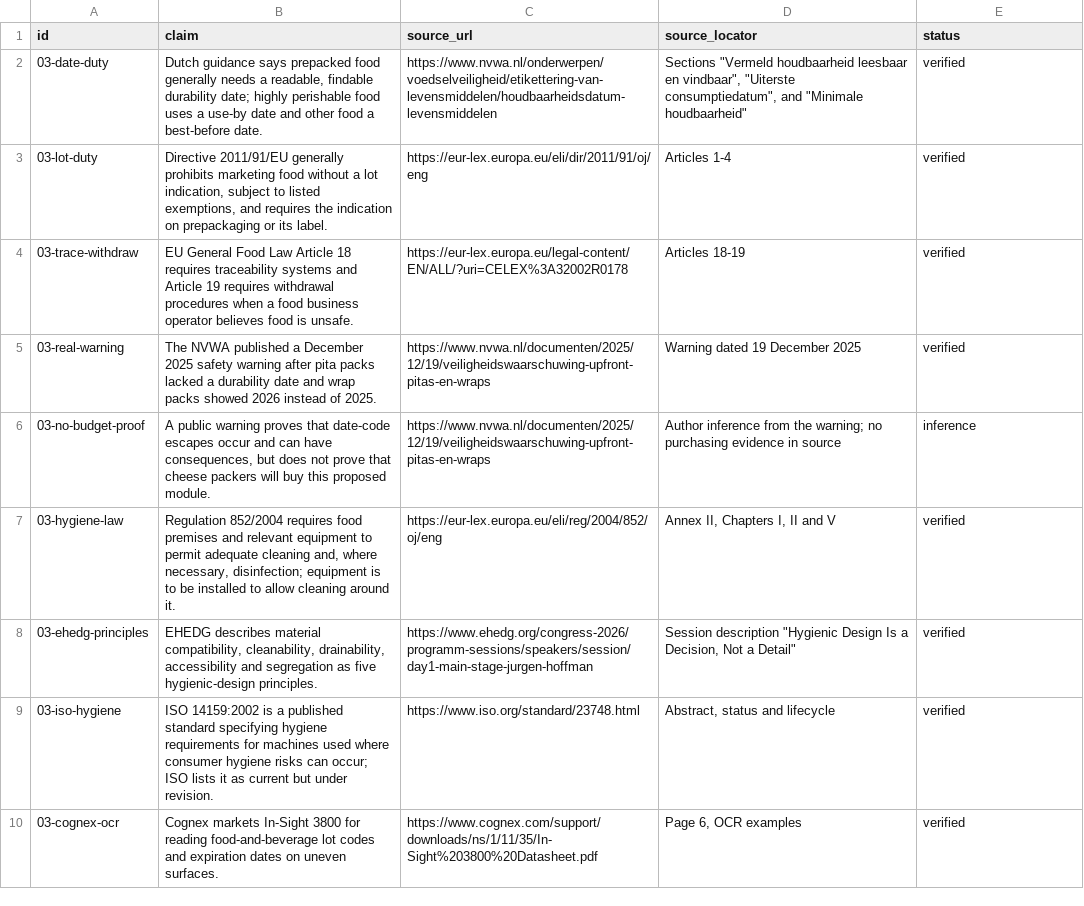
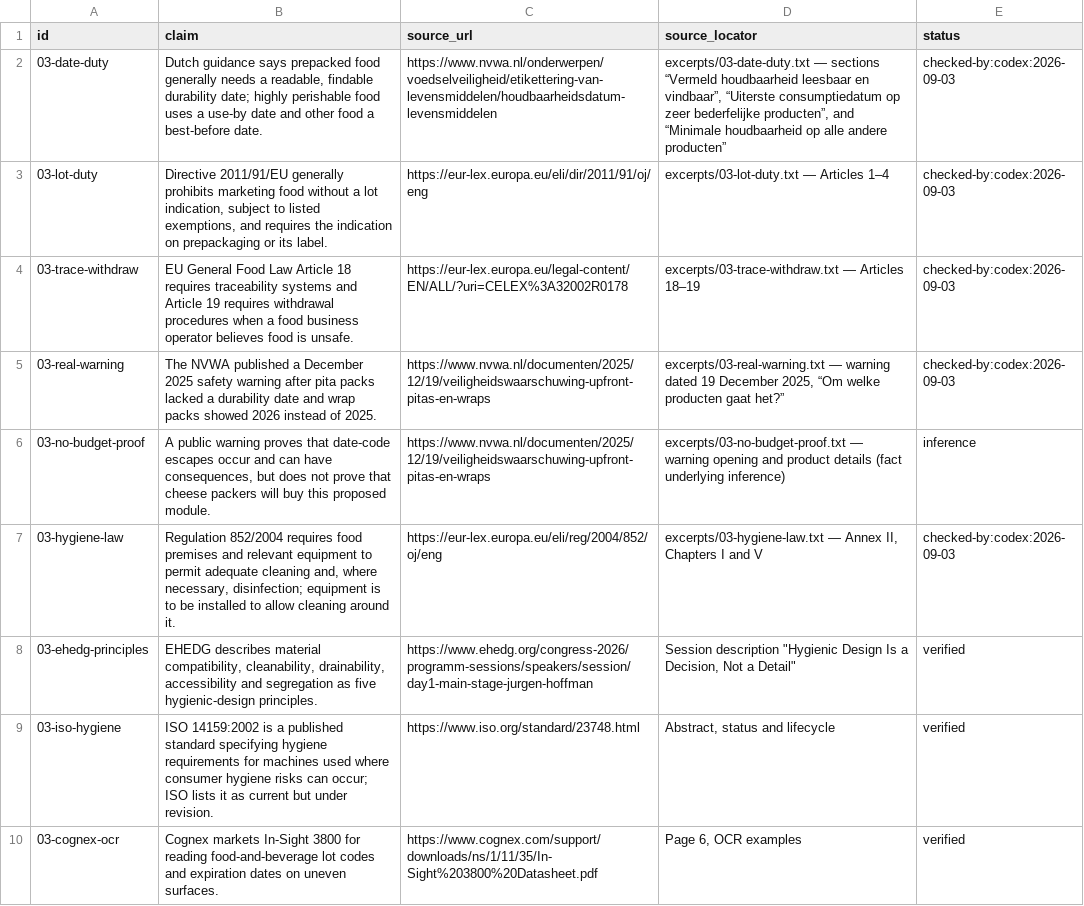
Before and after one commit to AnthonyKot/book18, a TSV file: checks/claims/03.tsv, drawn as a sheet; only a part is shown.

Commit message:
WIP essay 3 hardening: official food-law evidence

```diff
--- a/checks/claims/03.tsv
+++ b/checks/claims/03.tsv
@@ -1,8 +1,8 @@
 id	claim	source_url	source_locator	status
-03-date-duty	Dutch guidance says prepacked food generally needs a readable, findable durability date; highly perishable food uses a use-by date and other food a best-before date.	https://www.nvwa.nl/onderwerpen/voedselveiligheid/etikettering-van-levensmiddelen/houdbaarheidsdatum-levensmiddelen	Sections "Vermeld houdbaarheid leesbaar en vindbaar", "Uiterste consumptiedatum", and "Minimale houdbaarheid"	verified
-03-lot-duty	Directive 2011/91/EU generally prohibits marketing food without a lot indication, subject to listed exemptions, and requires the indication on prepackaging or its label.	https://eur-lex.europa.eu/eli/dir/2011/91/oj/eng	Articles 1-4	verified
-03-trace-withdraw	EU General Food Law Article 18 requires traceability systems and Article 19 requires withdrawal procedures when a food business operator believes food is unsafe.	https://eur-lex.europa.eu/legal-content/EN/ALL/?uri=CELEX%3A32002R0178	Articles 18-19	verified
-03-real-warning	The NVWA published a December 2025 safety warning after pita packs lacked a durability date and wrap packs showed 2026 instead of 2025.	https://www.nvwa.nl/documenten/2025/12/19/veiligheidswaarschuwing-upfront-pitas-en-wraps	Warning dated 19 December 2025	verified
-03-no-budget-proof	A public warning proves that date-code escapes occur and can have consequences, but does not prove that cheese packers will buy this proposed module.	https://www.nvwa.nl/documenten/2025/12/19/veiligheidswaarschuwing-upfront-pitas-en-wraps	Author inference from the warning; no purchasing evidence in source	inference
-03-hygiene-law	Regulation 852/2004 requires food premises and relevant equipment to permit adequate cleaning and, where necessary, disinfection; equipment is to be installed to allow cleaning around it.	https://eur-lex.europa.eu/eli/reg/2004/852/oj/eng	Annex II, Chapters I, II and V	verified
+03-date-duty	Dutch guidance says prepacked food generally needs a readable, findable durability date; highly perishable food uses a use-by date and other food a best-before date.	https://www.nvwa.nl/onderwerpen/voedselveiligheid/etikettering-van-levensmiddelen/houdbaarheidsdatum-levensmiddelen	excerpts/03-date-duty.txt — sections “Vermeld houdbaarheid leesbaar en vindbaar”, “Uiterste consumptiedatum op zeer bederfelijke producten”, and “Minimale houdbaarheid op alle andere producten”	checked-by:codex:2026-09-03
+03-lot-duty	Directive 2011/91/EU generally prohibits marketing food without a lot indication, subject to listed exemptions, and requires the indication on prepackaging or its label.	https://eur-lex.europa.eu/eli/dir/2011/91/oj/eng	excerpts/03-lot-duty.txt — Articles 1–4	checked-by:codex:2026-09-03
+03-trace-withdraw	EU General Food Law Article 18 requires traceability systems and Article 19 requires withdrawal procedures when a food business operator believes food is unsafe.	https://eur-lex.europa.eu/legal-content/EN/ALL/?uri=CELEX%3A32002R0178	excerpts/03-trace-withdraw.txt — Articles 18–19	checked-by:codex:2026-09-03
+03-real-warning	The NVWA published a December 2025 safety warning after pita packs lacked a durability date and wrap packs showed 2026 instead of 2025.	https://www.nvwa.nl/documenten/2025/12/19/veiligheidswaarschuwing-upfront-pitas-en-wraps	excerpts/03-real-warning.txt — warning dated 19 December 2025, “Om welke producten gaat het?”	checked-by:codex:2026-09-03
+03-no-budget-proof	A public warning proves that date-code escapes occur and can have consequences, but does not prove that cheese packers will buy this proposed module.	https://www.nvwa.nl/documenten/2025/12/19/veiligheidswaarschuwing-upfront-pitas-en-wraps	excerpts/03-no-budget-proof.txt — warning opening and product details (fact underlying inference)	inference
+03-hygiene-law	Regulation 852/2004 requires food premises and relevant equipment to permit adequate cleaning and, where necessary, disinfection; equipment is to be installed to allow cleaning around it.	https://eur-lex.europa.eu/eli/reg/2004/852/oj/eng	excerpts/03-hygiene-law.txt — Annex II, Chapters I and V	checked-by:codex:2026-09-03
 03-ehedg-principles	EHEDG describes material compatibility, cleanability, drainability, accessibility and segregation as five hygienic-design principles.	https://www.ehedg.org/congress-2026/programm-sessions/speakers/session/day1-main-stage-jurgen-hoffman	Session description "Hygienic Design Is a Decision, Not a Detail"	verified
```
Also changed, not shown: 8 other files.
